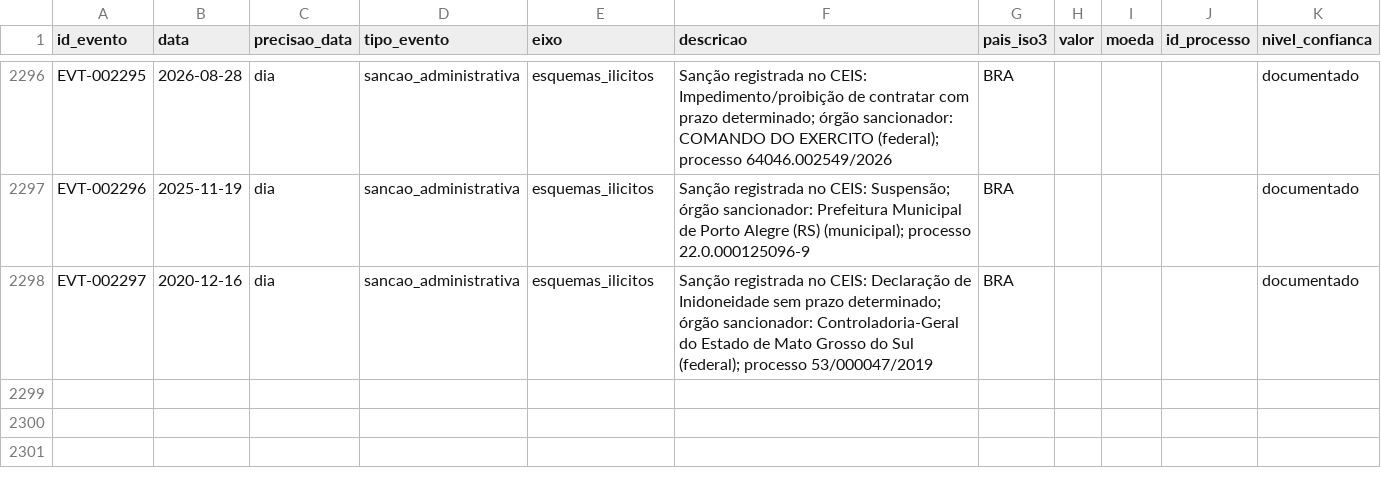
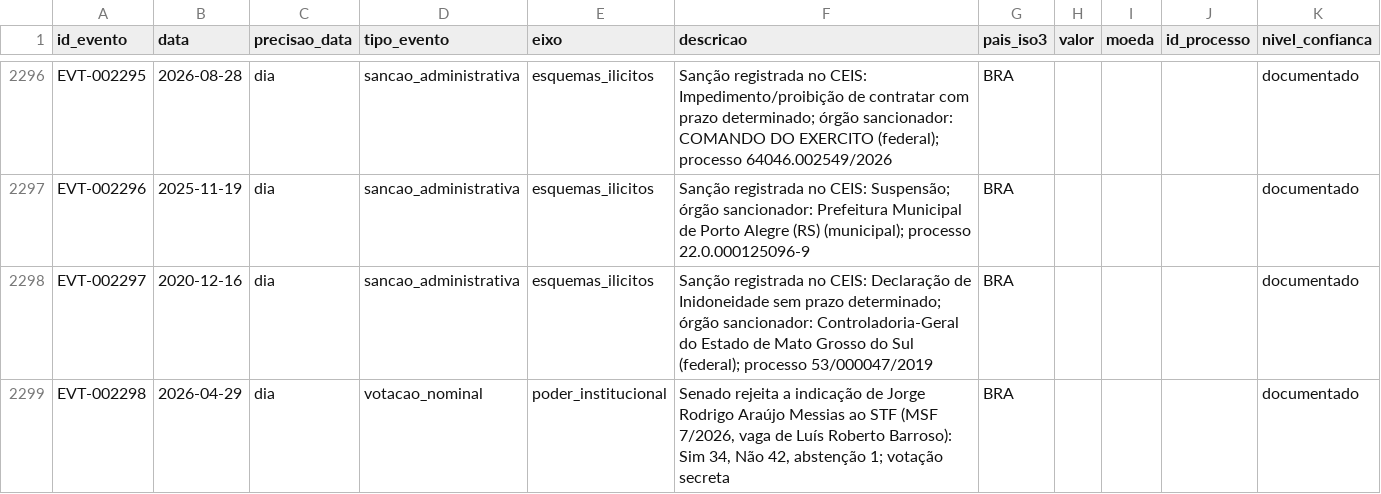
Before and after one commit to leandropitol/pesquisa-poder-institucional, a CSV file: data/base/eventos.csv, drawn as a sheet; only a part is shown, gaps mark what is left out.

```diff
--- a/data/base/eventos.csv
+++ b/data/base/eventos.csv
@@ -2298 +2298,2 @@ EVT-002296,2025-11-19,dia,sancao_administrativa,esquemas_ilicitos,Sanção regis
 EVT-002297,2020-12-16,dia,sancao_administrativa,esquemas_ilicitos,Sanção registrada no CEIS: Declaração de Inidoneidade sem prazo determinado; órgão sancionador: Controladoria-Geral do Estado de Mato Grosso do Sul (federal); processo 53/000047/2019,BRA,,,,documentado
+EVT-002298,2026-04-29,dia,votacao_nominal,poder_institucional,"Senado rejeita a indicação de Jorge Rodrigo Araújo Messias ao STF (MSF 7/2026, vaga de Luís Roberto Barroso): Sim 34, Não 42, abstenção 1; votação secreta",BRA,,,,documentado
```
Also changed, not shown: data/base/atores.csv, data/base/cargos.csv, 20 other files.
